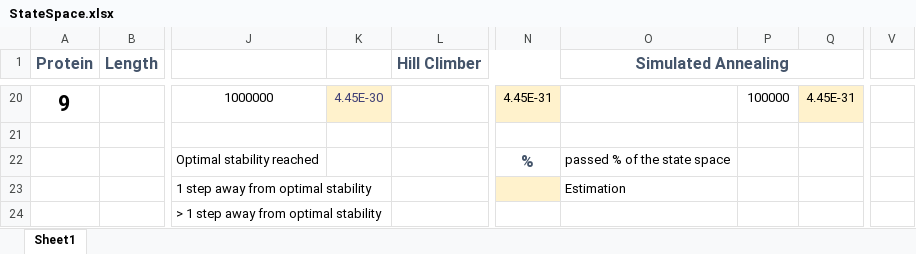
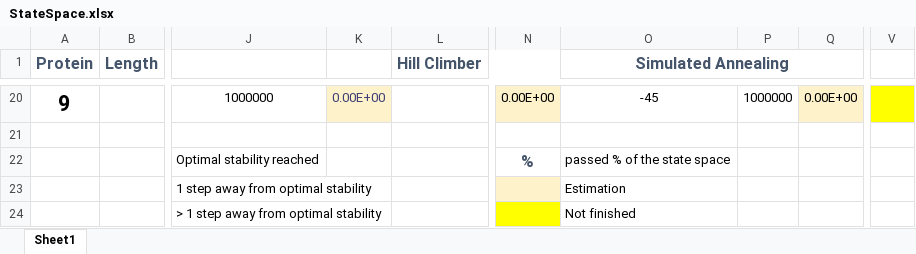
Before and after one commit to Jara555/Proteins, an Excel workbook: experiments/StateSpace.xlsx, sheet Sheet1, drawn as a sheet; only a part is shown, gaps mark what is left out; values as stored, in another font and other column widths than the file's, no borders; charts and pictures not drawn; the diff covers the shown part only; the diff names each change by its address in the sheet, - before the commit and + after, or states it on an @@ line.

```diff
--- a/experiments/StateSpace.xlsx (sheet Sheet1)
+++ b/experiments/StateSpace.xlsx (sheet Sheet1)
-K20: 4.45E-30
+K20: 0.00E+00
-N20: 4.45E-31
+N20: 0.00E+00
-O20 (Simulated Annealing): (empty)
+O20 (Simulated Annealing): -45
-P20: 100000
+P20: 1000000
-Q20: 4.45E-31
+Q20: 0.00E+00
-V20 fill: none
+V20 fill: #FFFF00
-N24 fill: none
+N24 fill: #FFFF00
-O24 (Simulated Annealing): (empty)
+O24 (Simulated Annealing): Not finished
```
Also changed, not shown: 68 edited cells and cell formats elsewhere in this sheet, charts or pictures, 7 other files.
